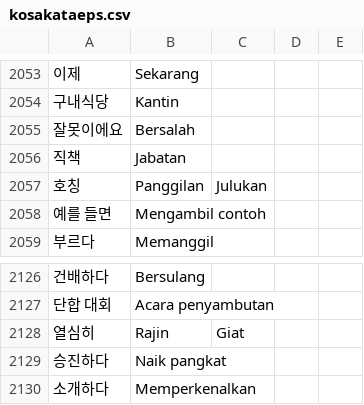
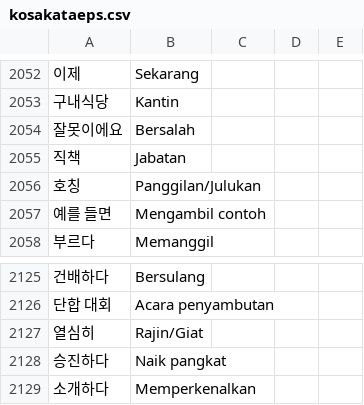
Before and after one commit to ulilyusuf/quiz, a CSV file: kosakataeps.csv, drawn as a sheet; only a part is shown, gaps mark what is left out; the diff covers the shown part only.

```diff
--- a/kosakataeps.csv
+++ b/kosakataeps.csv
@@ -2056,3 +2055,3 @@
 직책,Jabatan
-호칭,Panggilan, Julukan
+호칭,Panggilan/Julukan
 예를 들면,Mengambil contoh
@@ -2127,3 +2126,3 @@
 단합 대회,Acara penyambutan
-열심히,Rajin, Giat
+열심히,Rajin/Giat
 승진하다,Naik pangkat
```
Also changed, not shown: 1 added row, 4 removed rows and 9 edited cells elsewhere in this file.
